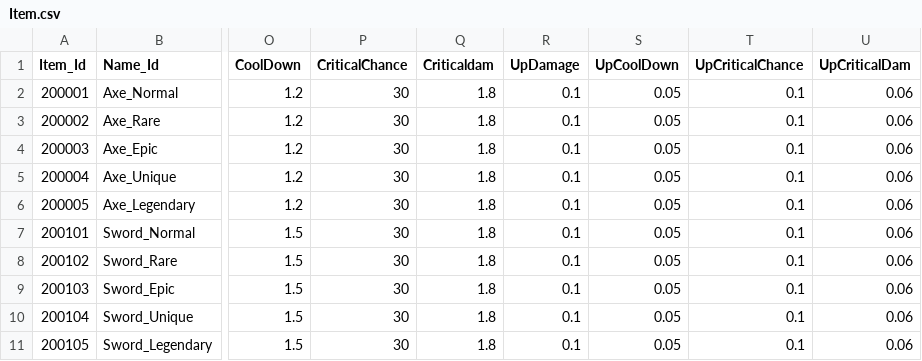
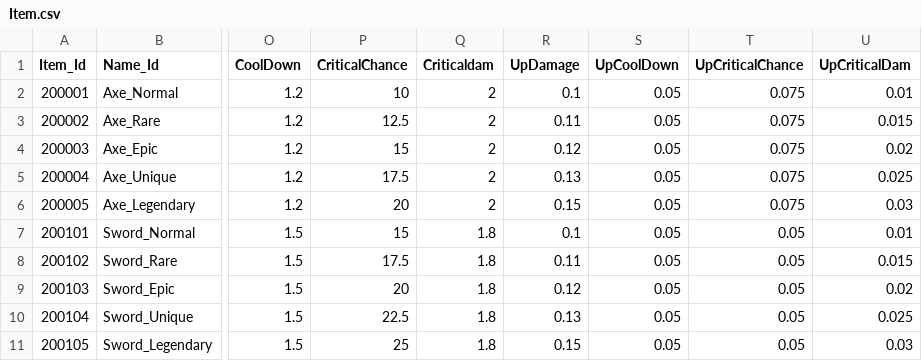
Before and after one commit to qkrkwl6666/TangTangHuru, a CSV file: Assets/08.DataTable/Item.csv, drawn as a sheet; only a part is shown, gaps mark what is left out; the diff covers the shown part only; the diff names each change by its address in the sheet, - before the commit and + after, or states it on an @@ line.

```diff
--- a/Assets/08.DataTable/Item.csv
+++ b/Assets/08.DataTable/Item.csv
-P2 (CriticalChance): 30
+P2 (CriticalChance): 10
-Q2:Q6 (Criticaldam): 1.8
+Q2:Q6 (Criticaldam): 2
-T2:T6 (UpCriticalChance): 0.1
+T2:T6 (UpCriticalChance): 0.075
-U2 (UpCriticalDam): 0.06
+U2 (UpCriticalDam): 0.01
-P3 (CriticalChance): 30
+P3 (CriticalChance): 12.5
-R3 (UpDamage): 0.1
+R3 (UpDamage): 0.11
-U3 (UpCriticalDam): 0.06
+U3 (UpCriticalDam): 0.015
-P4 (CriticalChance): 30
+P4 (CriticalChance): 15
-R4 (UpDamage): 0.1
+R4 (UpDamage): 0.12
-U4 (UpCriticalDam): 0.06
+U4 (UpCriticalDam): 0.02
-P5 (CriticalChance): 30
+P5 (CriticalChance): 17.5
-R5 (UpDamage): 0.1
+R5 (UpDamage): 0.13
-U5 (UpCriticalDam): 0.06
+U5 (UpCriticalDam): 0.025
-P6 (CriticalChance): 30
+P6 (CriticalChance): 20
-R6 (UpDamage): 0.1
+R6 (UpDamage): 0.15
-U6 (UpCriticalDam): 0.06
+U6 (UpCriticalDam): 0.03
-P7 (CriticalChance): 30
+P7 (CriticalChance): 15
-T7:T11 (UpCriticalChance): 0.1
+T7:T11 (UpCriticalChance): 0.05
-U7 (UpCriticalDam): 0.06
+U7 (UpCriticalDam): 0.01
-P8 (CriticalChance): 30
+P8 (CriticalChance): 17.5
-R8 (UpDamage): 0.1
+R8 (UpDamage): 0.11
-U8 (UpCriticalDam): 0.06
+U8 (UpCriticalDam): 0.015
-P9 (CriticalChance): 30
+P9 (CriticalChance): 20
-R9 (UpDamage): 0.1
+R9 (UpDamage): 0.12
-U9 (UpCriticalDam): 0.06
+U9 (UpCriticalDam): 0.02
-P10 (CriticalChance): 30
+P10 (CriticalChance): 22.5
-R10 (UpDamage): 0.1
+R10 (UpDamage): 0.13
-U10 (UpCriticalDam): 0.06
+U10 (UpCriticalDam): 0.025
-P11 (CriticalChance): 30
+P11 (CriticalChance): 25
-R11 (UpDamage): 0.1
+R11 (UpDamage): 0.15
-U11 (UpCriticalDam): 0.06
+U11 (UpCriticalDam): 0.03
```
Also changed, not shown: 82 edited cells elsewhere in this file, Assets/08.DataTable/Boss.csv, Assets/08.DataTable/BossSkill.csv, 12 other files.
